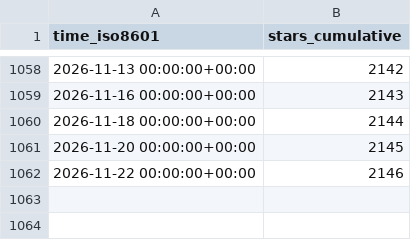
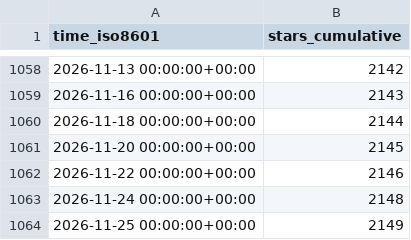
Before and after one commit to thomaspoignant/go-feature-flag, a CSV file: thomaspoignant/go-feature-flag/ghrs-data/stargazers.csv, drawn as a sheet; only a part is shown, gaps mark what is left out; the diff names each change by its address in the sheet, - before the commit and + after, or states it on an @@ line.

```diff
--- a/thomaspoignant/go-feature-flag/ghrs-data/stargazers.csv
+++ b/thomaspoignant/go-feature-flag/ghrs-data/stargazers.csv
+row 1063: 2026-11-24 00:00:00+00:00 | 2148
+row 1064: 2026-11-25 00:00:00+00:00 | 2149
```
